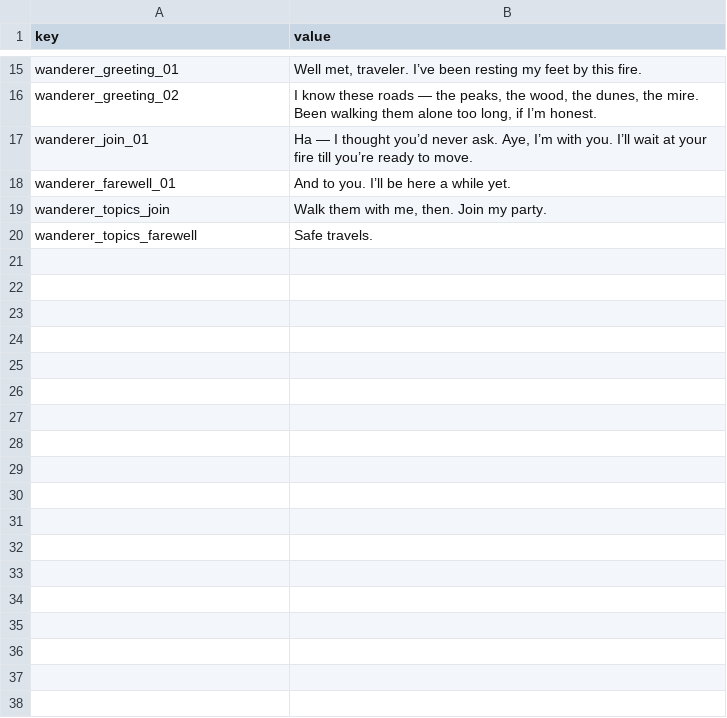
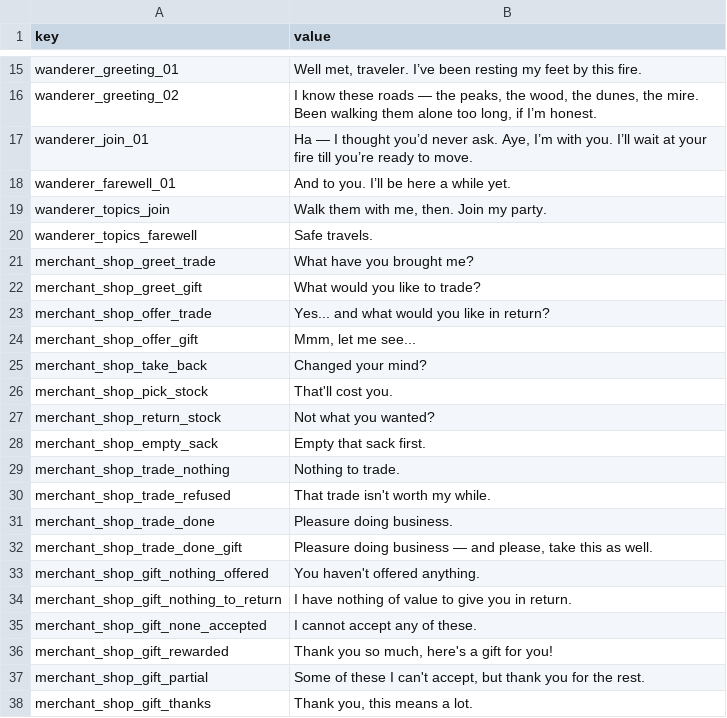
Before and after one commit to PocketwatchGames/hike, a TSV file: resources/localization/english/dialogue/default_world.tsv, drawn as a sheet; only a part is shown, gaps mark what is left out; the diff names each change by its address in the sheet, - before the commit and + after, or states it on an @@ line.

```diff
--- a/resources/localization/english/dialogue/default_world.tsv
+++ b/resources/localization/english/dialogue/default_world.tsv
+row 21: merchant_shop_greet_trade | What have you brought me?
+row 22: merchant_shop_greet_gift | What would you like to trade?
+row 23: merchant_shop_offer_trade | Yes... and what would you like in return?
+row 24: merchant_shop_offer_gift | Mmm, let me see...
+row 25: merchant_shop_take_back | Changed your mind?
+row 26: merchant_shop_pick_stock | That'll cost you.
+row 27: merchant_shop_return_stock | Not what you wanted?
+row 28: merchant_shop_empty_sack | Empty that sack first.
+row 29: merchant_shop_trade_nothing | Nothing to trade.
+row 30: merchant_shop_trade_refused | That trade isn't worth my while.
+row 31: merchant_shop_trade_done | Pleasure doing business.
+row 32: merchant_shop_trade_done_gift | Pleasure doing business — and please, take this as well.
+row 33: merchant_shop_gift_nothing_offered | You haven't offered anything.
+row 34: merchant_shop_gift_nothing_to_return | I have nothing of value to give you in return.
+row 35: merchant_shop_gift_none_accepted | I cannot accept any of these.
+row 36: merchant_shop_gift_rewarded | Thank you so much, here's a gift for you!
+row 37: merchant_shop_gift_partial | Some of these I can't accept, but thank you for the rest.
+row 38: merchant_shop_gift_thanks | Thank you, this means a lot.
```
Also changed, not shown: resources/data/worlds/default_world/conversations/conversations.tsv, 18 other files.
